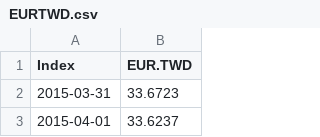
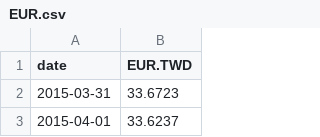
Before and after one commit to EthanCIC/GoldPrice, a CSV file: EUR.csv (was EURTWD.csv), drawn as a sheet; only a part is shown.

```diff
--- a/EURTWD.csv
+++ b/EUR.csv
@@ -1,2 +1,2 @@
-"Index","EUR.TWD"
+"date","EUR.TWD"
 2015-03-31,33.6723
```
Also changed, not shown: FXR.csv, USD.csv, 8 other files.
